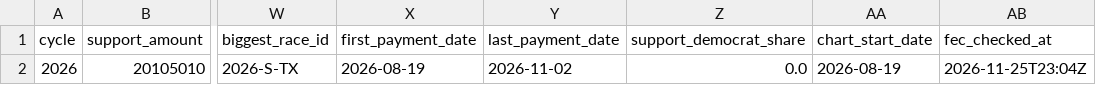
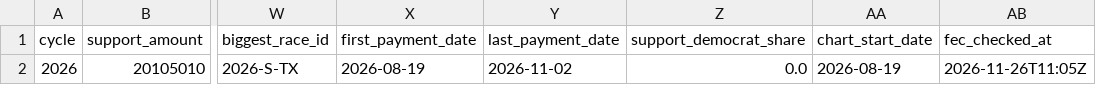
Before and after one commit to wired-investigations/America-PAC-Spending, a CSV file: embed_summary.csv, drawn as a sheet; only a part is shown, gaps mark what is left out; the diff names each change by its address in the sheet, - before the commit and + after, or states it on an @@ line.

```diff
--- a/embed_summary.csv
+++ b/embed_summary.csv
-AB2 (fec_checked_at): 2026-11-25T23:04Z
+AB2 (fec_checked_at): 2026-11-26T11:05Z
```
